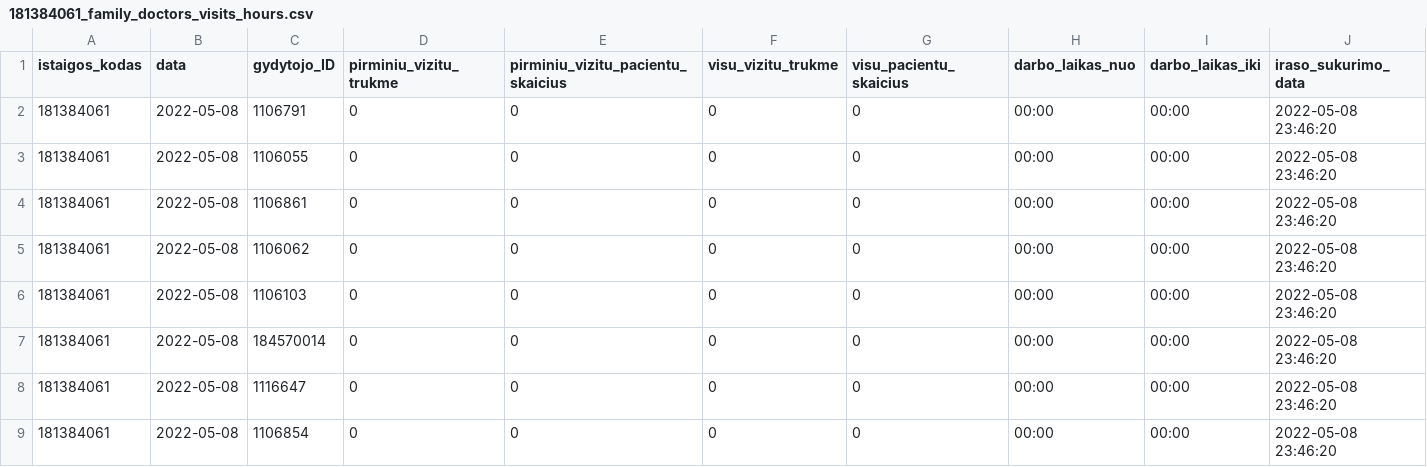
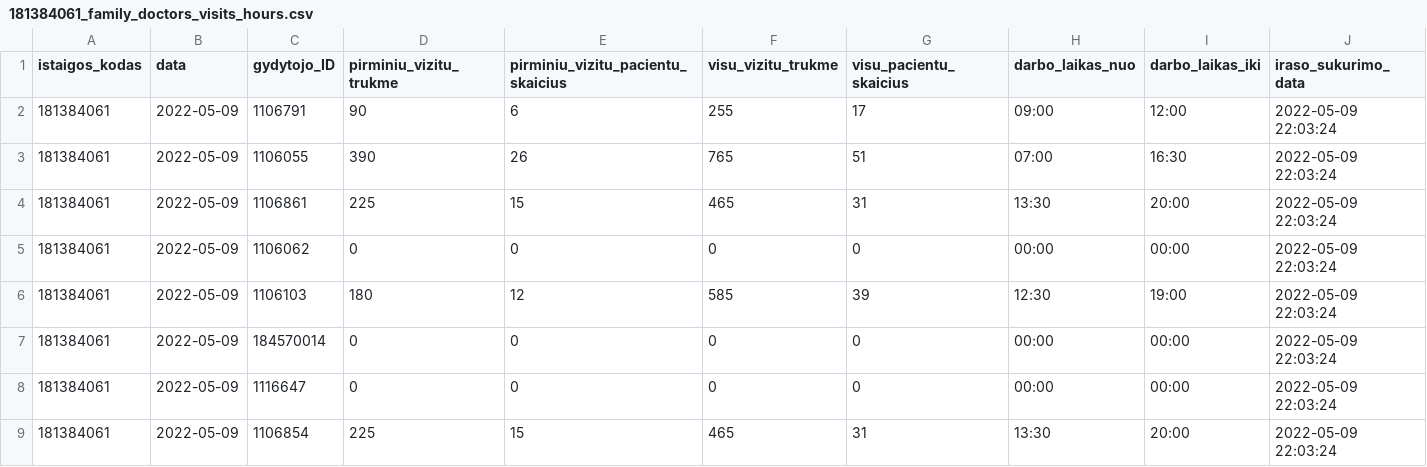
Before and after one commit to vilnius/grigiskiu-spc, a CSV file: 181384061_family_doctors_visits_hours.csv, drawn as a sheet.

Commit message:
181384061_family_doctors_visits_hours.csv file update

```diff
--- a/181384061_family_doctors_visits_hours.csv
+++ b/181384061_family_doctors_visits_hours.csv
@@ -1,9 +1,9 @@
 istaigos_kodas;data;gydytojo_ID;pirminiu_vizitu_trukme;pirminiu_vizitu_pacientu_skaicius;visu_vizitu_trukme;visu_pacientu_skaicius;darbo_laikas_nuo;darbo_laikas_iki;iraso_sukurimo_data
-181384061;2022-05-08;1106791;0;0;0;0;00:00;00:00;2022-05-08 23:46:20
-181384061;2022-05-08;1106055;0;0;0;0;00:00;00:00;2022-05-08 23:46:20
-181384061;2022-05-08;1106861;0;0;0;0;00:00;00:00;2022-05-08 23:46:20
-181384061;2022-05-08;1106062;0;0;0;0;00:00;00:00;2022-05-08 23:46:20
-181384061;2022-05-08;1106103;0;0;0;0;00:00;00:00;2022-05-08 23:46:20
-181384061;2022-05-08;184570014;0;0;0;0;00:00;00:00;2022-05-08 23:46:20
-181384061;2022-05-08;1116647;0;0;0;0;00:00;00:00;2022-05-08 23:46:20
-181384061;2022-05-08;1106854;0;0;0;0;00:00;00:00;2022-05-08 23:46:20
+181384061;2022-05-09;1106791;90;6;255;17;09:00;12:00;2022-05-09 22:03:24
+181384061;2022-05-09;1106055;390;26;765;51;07:00;16:30;2022-05-09 22:03:24
+181384061;2022-05-09;1106861;225;15;465;31;13:30;20:00;2022-05-09 22:03:24
+181384061;2022-05-09;1106062;0;0;0;0;00:00;00:00;2022-05-09 22:03:24
+181384061;2022-05-09;1106103;180;12;585;39;12:30;19:00;2022-05-09 22:03:24
+181384061;2022-05-09;184570014;0;0;0;0;00:00;00:00;2022-05-09 22:03:24
+181384061;2022-05-09;1116647;0;0;0;0;00:00;00:00;2022-05-09 22:03:24
+181384061;2022-05-09;1106854;225;15;465;31;13:30;20:00;2022-05-09 22:03:24
```
